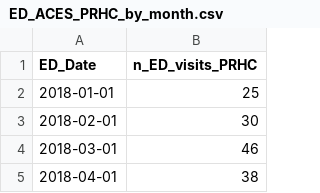
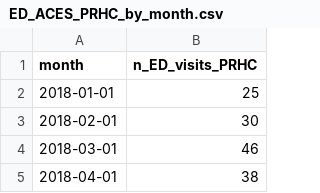
Before and after one commit to peterboroughpublichealth/public-data-opioid-EWSS, a CSV file: ED-visits-ACES/PRHC/ED_ACES_PRHC_by_month.csv, drawn as a sheet; only a part is shown.

Commit message:
Add files via upload

```diff
--- a/ED-visits-ACES/PRHC/ED_ACES_PRHC_by_month.csv
+++ b/ED-visits-ACES/PRHC/ED_ACES_PRHC_by_month.csv
@@ -1,2 +1,2 @@
-"ED_Date","n_ED_visits_PRHC"
+"month","n_ED_visits_PRHC"
 2018-01-01,25
```
